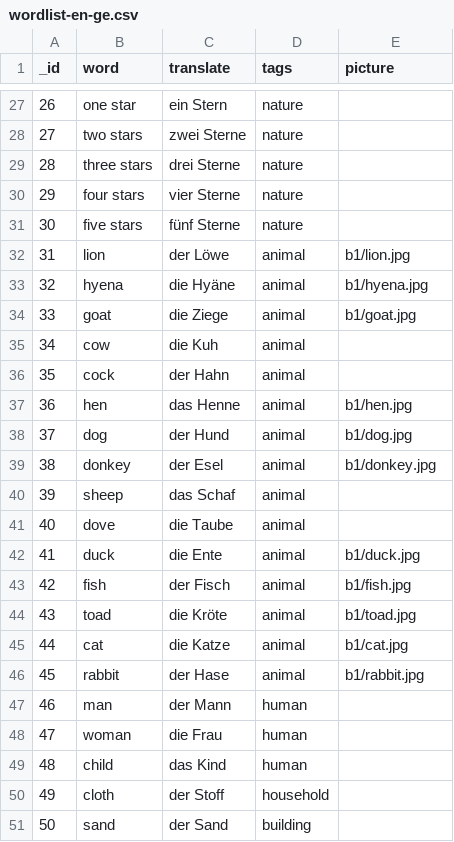
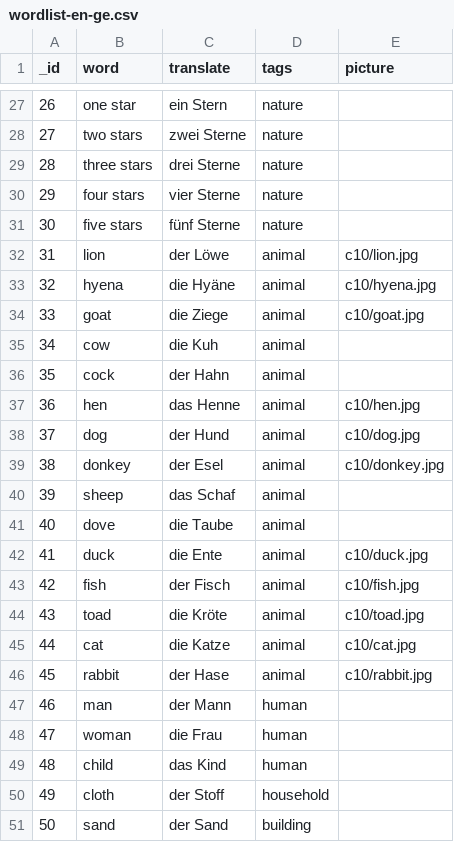
Before and after one commit to hhzl/LearnWords2, a CSV file: data/csv/wordlist-en-ge.csv, drawn as a sheet; only a part is shown, gaps mark what is left out.

```diff
--- a/data/csv/wordlist-en-ge.csv
+++ b/data/csv/wordlist-en-ge.csv
@@ -31,17 +31,17 @@ _id,word,translate,tags,picture
 30,five stars,fünf Sterne,nature,
-31,lion,der Löwe,animal,b1/lion.jpg
-32,hyena,die Hyäne,animal,b1/hyena.jpg
-33,goat,die Ziege,animal,b1/goat.jpg
+31,lion,der Löwe,animal,c10/lion.jpg
+32,hyena,die Hyäne,animal,c10/hyena.jpg
+33,goat,die Ziege,animal,c10/goat.jpg
 34,cow,die Kuh,animal,
 35,cock,der Hahn,animal,
-36,hen,das Henne,animal,b1/hen.jpg
-37,dog,der Hund,animal,b1/dog.jpg
-38,donkey,der Esel,animal,b1/donkey.jpg
+36,hen,das Henne,animal,c10/hen.jpg
+37,dog,der Hund,animal,c10/dog.jpg
+38,donkey,der Esel,animal,c10/donkey.jpg
 39,sheep,das Schaf,animal,
 40,dove,die Taube,animal,
-41,duck,die Ente,animal,b1/duck.jpg
-42,fish,der Fisch,animal,b1/fish.jpg
-43,toad,die Kröte,animal,b1/toad.jpg
-44,cat,die Katze,animal,b1/cat.jpg
-45,rabbit,der Hase,animal,b1/rabbit.jpg
+41,duck,die Ente,animal,c10/duck.jpg
+42,fish,der Fisch,animal,c10/fish.jpg
+43,toad,die Kröte,animal,c10/toad.jpg
+44,cat,die Katze,animal,c10/cat.jpg
+45,rabbit,der Hase,animal,c10/rabbit.jpg
 46,man,der Mann,human,
```
Also changed, not shown: 11 other files.
